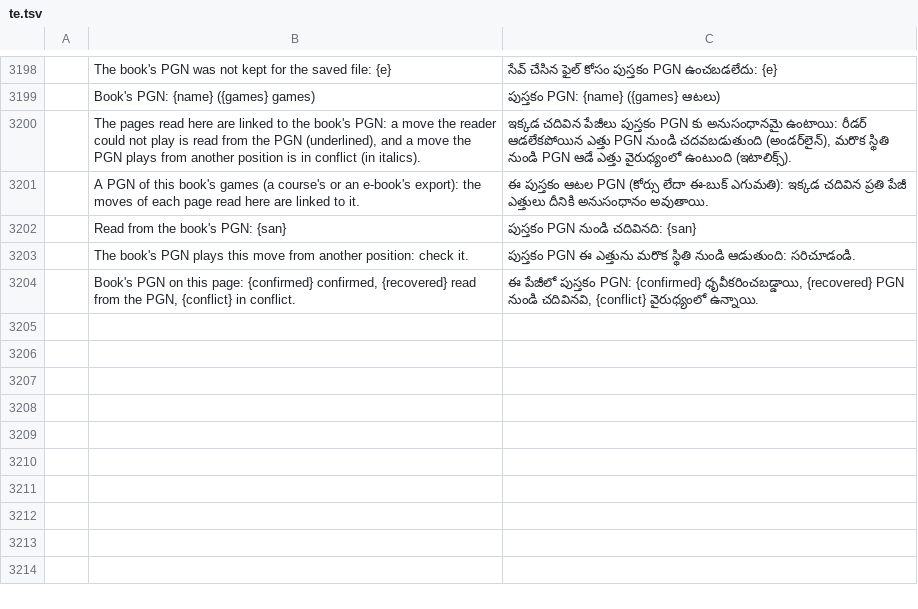
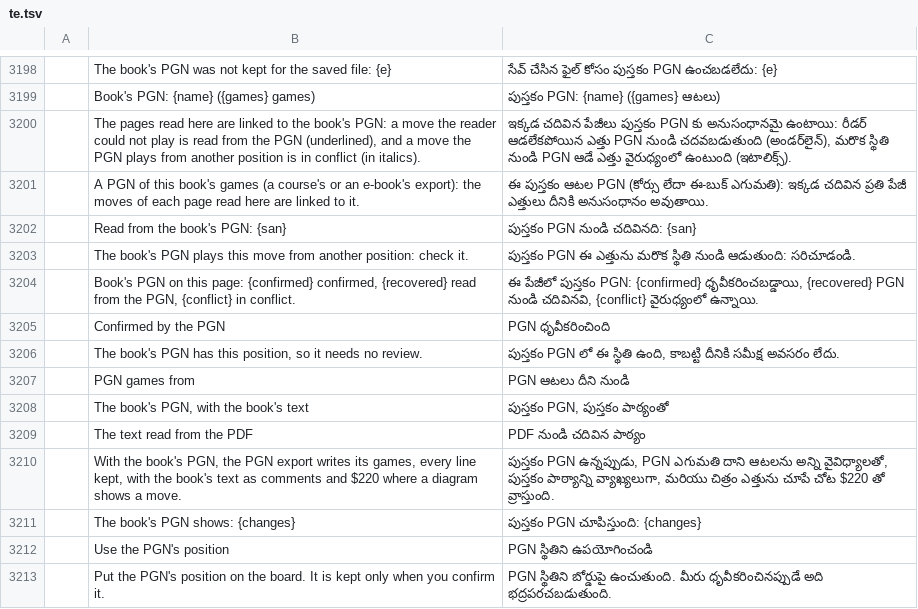
Before and after one commit to DarcioAlberico/pdfcraft-xadrez, a TSV file: crates/ui-egui/src/i18n/te.tsv, drawn as a sheet; only a part is shown, gaps mark what is left out; the diff names each change by its address in the sheet, - before the commit and + after, or states it on an @@ line.

```diff
--- a/crates/ui-egui/src/i18n/te.tsv
+++ b/crates/ui-egui/src/i18n/te.tsv
+row 3205:  | Confirmed by the PGN | PGN ధృవీకరించింది
+row 3206:  | The book's PGN has this position, so it needs no review. | పుస్తకం PGN లో ఈ స్థితి ఉంది, కాబట్టి దీనికి సమీక్ష అవసరం లేదు.
+row 3207:  | PGN games from | PGN ఆటలు దీని నుండి
+row 3208:  | The book's PGN, with the book's text | పుస్తకం PGN, పుస్తకం పాఠ్యంతో
+row 3209:  | The text read from the PDF | PDF నుండి చదివిన పాఠ్యం
+row 3210:  | With the book's PGN, the PGN export writes its games, every line kept, with the book's text as comments and $220 where a diagram shows a move. | పుస్తకం PGN ఉన్నప్పుడు, PGN ఎగుమతి దాని ఆటలను అన్ని వైవిధ్యాలతో, పుస్తకం పాఠ్యాన్ని వ్యాఖ్యలుగా, మరియు చిత్రం ఎత్తును చూపే చోట $220 తో వ్రాస్తుంది.
+row 3211:  | The book's PGN shows: {changes} | పుస్తకం PGN చూపిస్తుంది: {changes}
+row 3212:  | Use the PGN's position | PGN స్థితిని ఉపయోగించండి
+row 3213:  | Put the PGN's position on the board. It is kept only when you confirm it. | PGN స్థితిని బోర్డుపై ఉంచుతుంది. మీరు ధృవీకరించినప్పుడే అది భద్రపరచబడుతుంది.
```
Also changed, not shown: crates/ui-egui/src/i18n/bg.tsv, crates/ui-egui/src/i18n/el.tsv, 35 other files.
